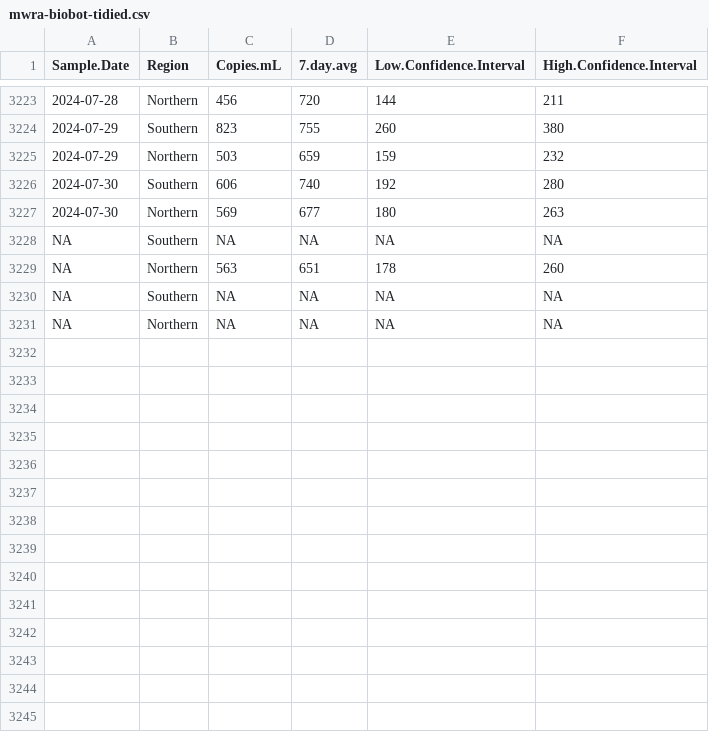
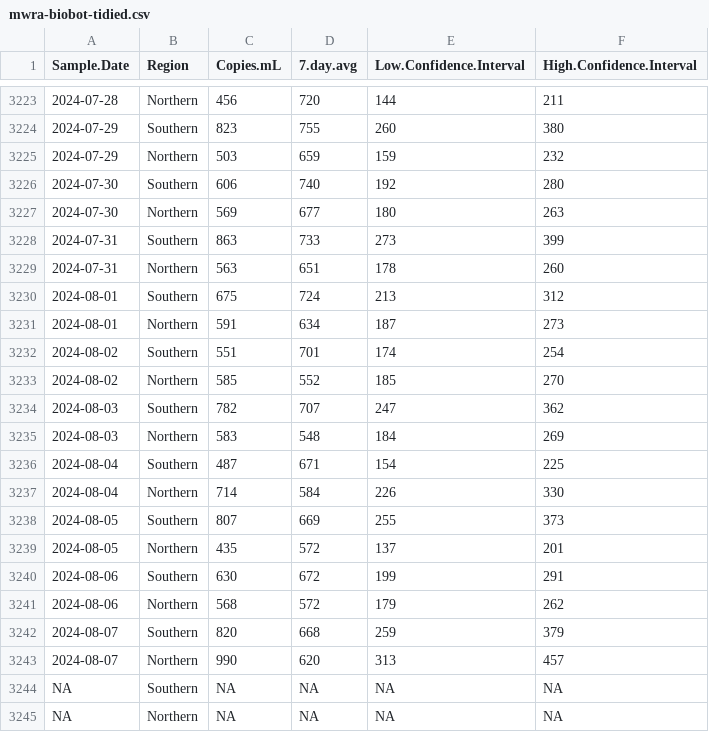
Before and after one commit to bensteinberg/mwra-biobot, a CSV file: mwra-biobot-tidied.csv, drawn as a sheet; only a part is shown, gaps mark what is left out; removed rows and columns are numbered as before the commit, all else as after; the diff names each change by its address in the sheet, - before the commit and + after, or states it on an @@ line.

Commit message:
Update from 2024/MWRAData20240809-data.pdf

```diff
--- a/mwra-biobot-tidied.csv
+++ b/mwra-biobot-tidied.csv
-row 3228: NA | Southern | NA | NA | NA | NA
+row 3228: 2024-07-31 | Southern | 863 | 733 | 273 | 399
-A3229 (Sample.Date): NA
+A3229 (Sample.Date): 2024-07-31
+row 3230: 2024-08-01 | Southern | 675 | 724 | 213 | 312
+row 3231: 2024-08-01 | Northern | 591 | 634 | 187 | 273
+row 3232: 2024-08-02 | Southern | 551 | 701 | 174 | 254
+row 3233: 2024-08-02 | Northern | 585 | 552 | 185 | 270
+row 3234: 2024-08-03 | Southern | 782 | 707 | 247 | 362
+row 3235: 2024-08-03 | Northern | 583 | 548 | 184 | 269
+row 3236: 2024-08-04 | Southern | 487 | 671 | 154 | 225
+row 3237: 2024-08-04 | Northern | 714 | 584 | 226 | 330
+row 3238: 2024-08-05 | Southern | 807 | 669 | 255 | 373
+row 3239: 2024-08-05 | Northern | 435 | 572 | 137 | 201
+row 3240: 2024-08-06 | Southern | 630 | 672 | 199 | 291
+row 3241: 2024-08-06 | Northern | 568 | 572 | 179 | 262
+row 3242: 2024-08-07 | Southern | 820 | 668 | 259 | 379
+row 3243: 2024-08-07 | Northern | 990 | 620 | 313 | 457
```
Also changed, not shown: mwra-biobot.csv, 1 other file.
